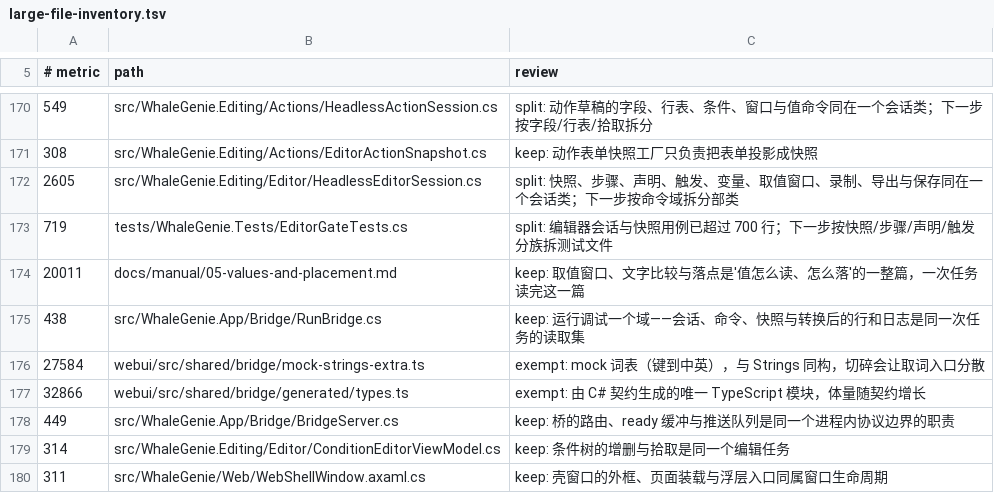
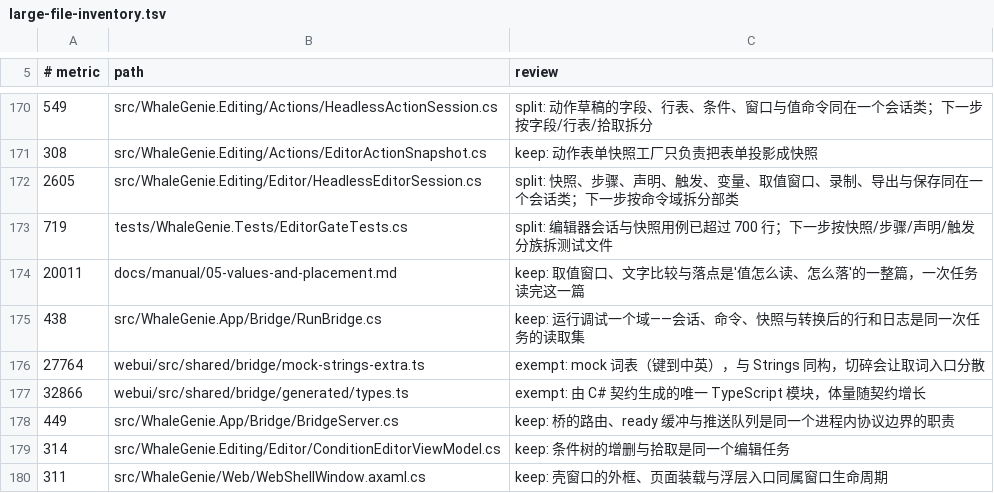
Before and after one commit to ilpoint/WhaleGenie, a TSV file: .githooks/large-file-inventory.tsv, drawn as a sheet; only a part is shown, gaps mark what is left out.

Commit message:
docs: 更新 mock 词表台账

```diff
--- a/.githooks/large-file-inventory.tsv
+++ b/.githooks/large-file-inventory.tsv
@@ -175,3 +175,3 @@
 438	src/WhaleGenie.App/Bridge/RunBridge.cs	keep: 运行调试一个域——会话、命令、快照与转换后的行和日志是同一次任务的读取集
-27584	webui/src/shared/bridge/mock-strings-extra.ts	exempt: mock 词表（键到中英），与 Strings 同构，切碎会让取词入口分散
+27764	webui/src/shared/bridge/mock-strings-extra.ts	exempt: mock 词表（键到中英），与 Strings 同构，切碎会让取词入口分散
 32866	webui/src/shared/bridge/generated/types.ts	exempt: 由 C# 契约生成的唯一 TypeScript 模块，体量随契约增长
```
